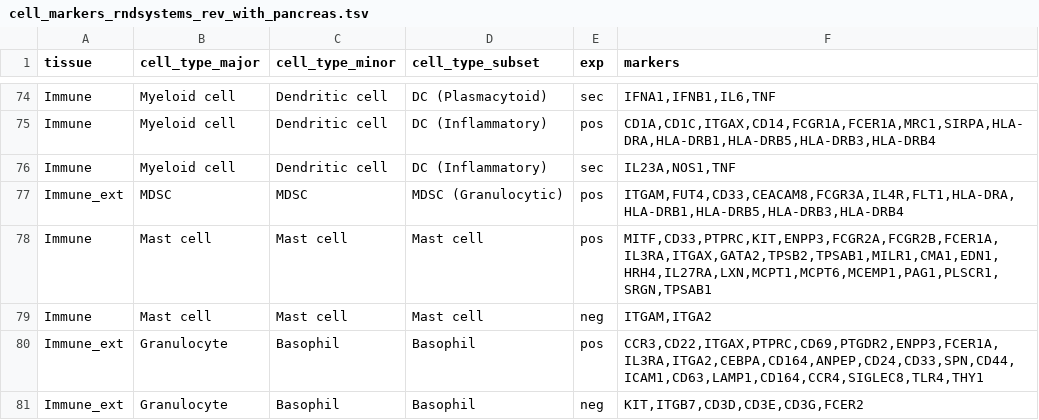
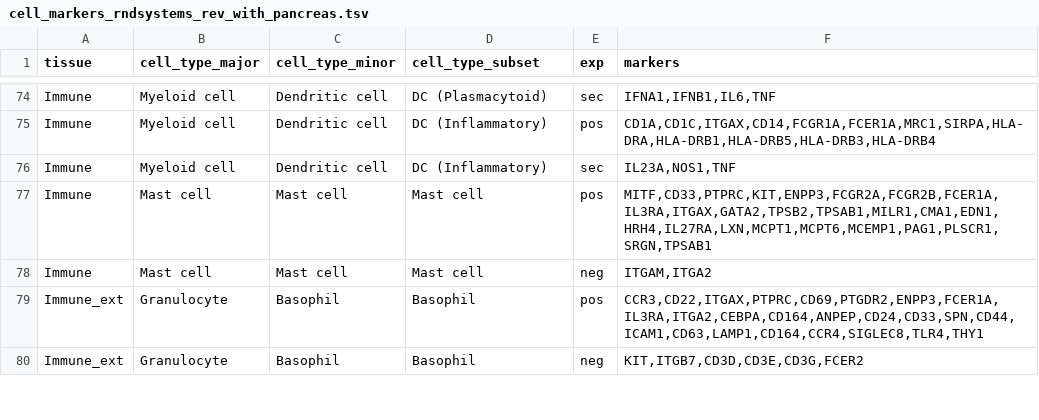
Before and after one commit to combio-dku/RCTIcollection, a TSV file: data/cell_markers_rndsystems_rev_with_pancreas.tsv, drawn as a sheet; only a part is shown, gaps mark what is left out; the diff names each change by its address in the sheet, - before the commit and + after, or states it on an @@ line.

Commit message:
Update cell_markers_rndsystems_rev_with_pancreas.tsv

```diff
--- a/data/cell_markers_rndsystems_rev_with_pancreas.tsv
+++ b/data/cell_markers_rndsystems_rev_with_pancreas.tsv
-row 77: Immune_ext | MDSC | MDSC | MDSC (Granulocytic) | pos | ITGAM,FUT4,CD33,CEACAM8,FCGR3A,IL4R,FLT1,HLA-DRA,HLA-DRB1,HLA-DRB5,HLA-DRB3,HLA-DRB4
```
